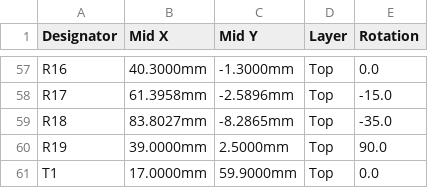
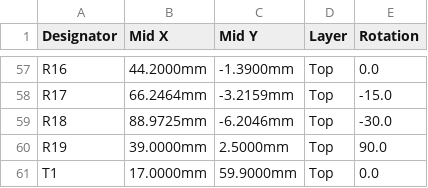
Before and after one commit to Shahabaz-Bagwan/ultra-choc-wings, a CSV file: jlcpcb/cpl-left-top.csv, drawn as a sheet; only a part is shown, gaps mark what is left out; the diff covers the shown part only; the diff names each change by its address in the sheet, - before the commit and + after, or states it on an @@ line.

```diff
--- a/jlcpcb/cpl-left-top.csv
+++ b/jlcpcb/cpl-left-top.csv
-B57 (Mid X): 40.3000mm
+B57 (Mid X): 44.2000mm
-C57 (Mid Y): -1.3000mm
+C57 (Mid Y): -1.3900mm
-B58 (Mid X): 61.3958mm
+B58 (Mid X): 66.2464mm
-C58 (Mid Y): -2.5896mm
+C58 (Mid Y): -3.2159mm
-B59 (Mid X): 83.8027mm
+B59 (Mid X): 88.9725mm
-C59 (Mid Y): -8.2865mm
+C59 (Mid Y): -6.2046mm
-E59 (Rotation): -35.0
+E59 (Rotation): -30.0
```
Also changed, not shown: 86 edited cells elsewhere in this file, jlcpcb/cpl-right-bottom.csv, 31 other files.
